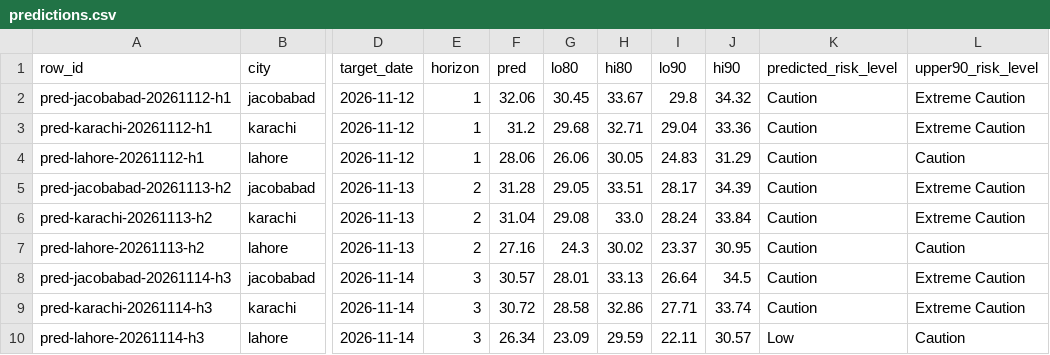
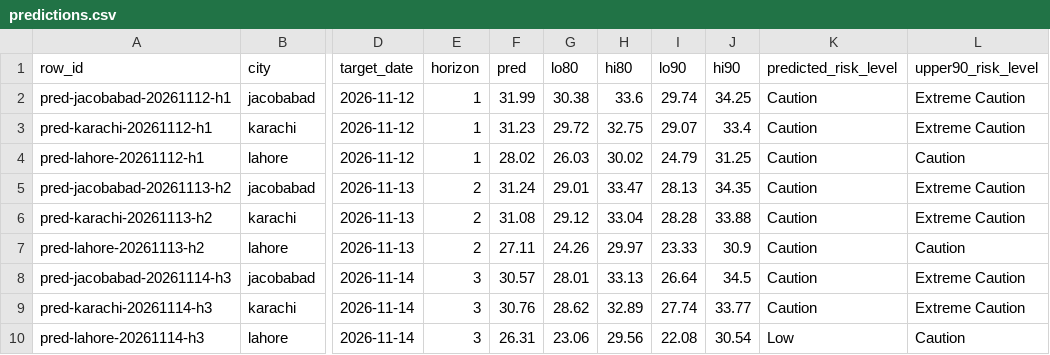
Before and after one commit to laiba2526/heatshield-pakistan, a CSV file: data/gold/predictions.csv, drawn as a sheet; only a part is shown, gaps mark what is left out; the diff names each change by its address in the sheet, - before the commit and + after, or states it on an @@ line.

```diff
--- a/data/gold/predictions.csv
+++ b/data/gold/predictions.csv
-F2 (pred): 32.06
+F2 (pred): 31.99
-G2 (lo80): 30.45
+G2 (lo80): 30.38
-H2 (hi80): 33.67
+H2 (hi80): 33.6
-I2 (lo90): 29.8
+I2 (lo90): 29.74
-J2 (hi90): 34.32
+J2 (hi90): 34.25
-F3 (pred): 31.2
+F3 (pred): 31.23
-G3 (lo80): 29.68
+G3 (lo80): 29.72
-H3 (hi80): 32.71
+H3 (hi80): 32.75
-I3 (lo90): 29.04
+I3 (lo90): 29.07
-J3 (hi90): 33.36
+J3 (hi90): 33.4
-F4 (pred): 28.06
+F4 (pred): 28.02
-G4 (lo80): 26.06
+G4 (lo80): 26.03
-H4 (hi80): 30.05
+H4 (hi80): 30.02
-I4 (lo90): 24.83
+I4 (lo90): 24.79
-J4 (hi90): 31.29
+J4 (hi90): 31.25
-F5 (pred): 31.28
+F5 (pred): 31.24
-G5 (lo80): 29.05
+G5 (lo80): 29.01
-H5 (hi80): 33.51
+H5 (hi80): 33.47
-I5 (lo90): 28.17
+I5 (lo90): 28.13
-J5 (hi90): 34.39
+J5 (hi90): 34.35
-F6 (pred): 31.04
+F6 (pred): 31.08
-G6 (lo80): 29.08
+G6 (lo80): 29.12
-H6 (hi80): 33.0
+H6 (hi80): 33.04
-I6 (lo90): 28.24
+I6 (lo90): 28.28
-J6 (hi90): 33.84
+J6 (hi90): 33.88
-F7 (pred): 27.16
+F7 (pred): 27.11
-G7 (lo80): 24.3
+G7 (lo80): 24.26
-H7 (hi80): 30.02
+H7 (hi80): 29.97
-I7 (lo90): 23.37
+I7 (lo90): 23.33
-J7 (hi90): 30.95
+J7 (hi90): 30.9
-F9 (pred): 30.72
+F9 (pred): 30.76
-G9 (lo80): 28.58
+G9 (lo80): 28.62
-H9 (hi80): 32.86
+H9 (hi80): 32.89
-I9 (lo90): 27.71
+I9 (lo90): 27.74
-J9 (hi90): 33.74
+J9 (hi90): 33.77
-F10 (pred): 26.34
+F10 (pred): 26.31
-G10 (lo80): 23.09
+G10 (lo80): 23.06
-H10 (hi80): 29.59
+H10 (hi80): 29.56
-I10 (lo90): 22.11
+I10 (lo90): 22.08
-J10 (hi90): 30.57
+J10 (hi90): 30.54
```
Also changed, not shown: data/gold/forecast_daily.csv, data/gold/heat_daily.csv, 11 other files.
